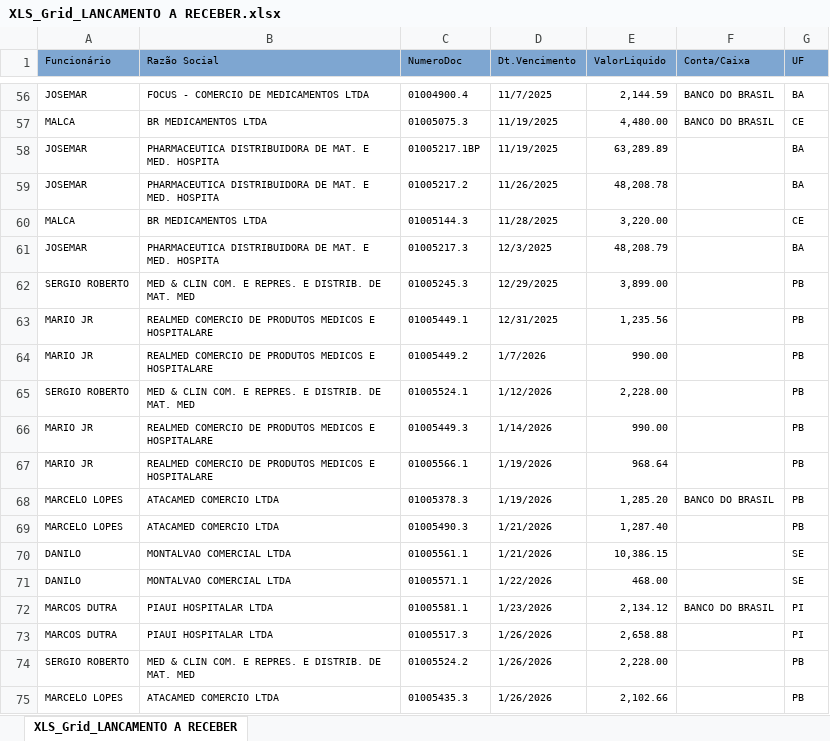
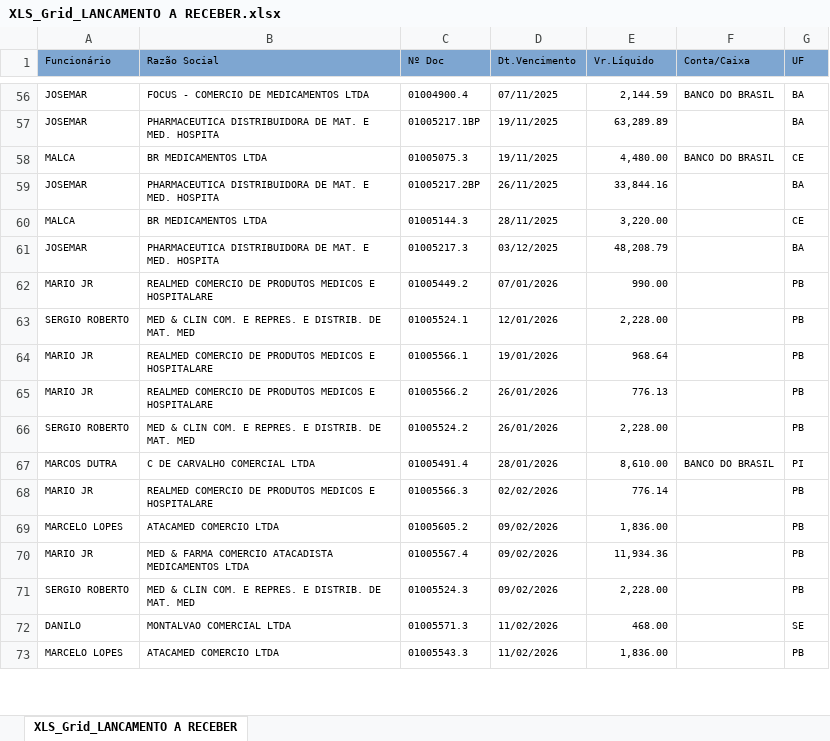
Before and after one commit to fabiosilvavendas-byte/CRM_Medtextil2.0, an Excel workbook: dados/XLS_Grid_LANCAMENTO A RECEBER.xlsx, sheet XLS_Grid_LANCAMENTO A RECEBER, drawn as a sheet; only a part is shown, gaps mark what is left out; values as stored, in another font and other column widths than the file's, no borders; removed rows and columns are numbered as before the commit, all else as after; the diff covers the shown part only; the diff names each change by its address in the sheet, - before the commit and + after, or states it on an @@ line.

```diff
--- a/dados/XLS_Grid_LANCAMENTO A RECEBER.xlsx (sheet XLS_Grid_LANCAMENTO A RECEBER)
+++ b/dados/XLS_Grid_LANCAMENTO A RECEBER.xlsx (sheet XLS_Grid_LANCAMENTO A RECEBER)
-C1: NumeroDoc
+C1: Nº Doc
-E1: ValorLiquido
+E1: Vr.Líquido
-D56 (Dt.Vencimento): 11/7/2025
+D56 (Dt.Vencimento): 07/11/2025
+row 57: JOSEMAR | PHARMACEUTICA DISTRIBUIDORA DE MAT. E MED. HOSPITA | 01005217.1BP | 19/11/2025 | 63,289.89 |  | BA
-D58 (Dt.Vencimento): 11/19/2025
+D58 (Dt.Vencimento): 19/11/2025
-row 58: JOSEMAR | PHARMACEUTICA DISTRIBUIDORA DE MAT. E MED. HOSPITA | 01005217.1BP | 11/19/2025 | 63,289.89 |  | BA
-C59 (Nº Doc): 01005217.2
+C59 (Nº Doc): 01005217.2BP
-D59 (Dt.Vencimento): 11/26/2025
+D59 (Dt.Vencimento): 26/11/2025
-E59 (Vr.Líquido): 48,208.78
+E59 (Vr.Líquido): 33,844.16
-D60 (Dt.Vencimento): 11/28/2025
+D60 (Dt.Vencimento): 28/11/2025
-D61 (Dt.Vencimento): 12/3/2025
+D61 (Dt.Vencimento): 03/12/2025
-row 62: SERGIO ROBERTO | MED & CLIN COM. E REPRES. E DISTRIB. DE MAT. MED | 01005245.3 | 12/29/2025 | 3,899.00 |  | PB
-row 63: MARIO JR | REALMED COMERCIO DE PRODUTOS MEDICOS E HOSPITALARE | 01005449.1 | 12/31/2025 | 1,235.56 |  | PB
-D62 (Dt.Vencimento): 1/7/2026
+D62 (Dt.Vencimento): 07/01/2026
-D63 (Dt.Vencimento): 1/12/2026
+D63 (Dt.Vencimento): 12/01/2026
-row 66: MARIO JR | REALMED COMERCIO DE PRODUTOS MEDICOS E HOSPITALARE | 01005449.3 | 1/14/2026 | 990.00 |  | PB
-D64 (Dt.Vencimento): 1/19/2026
+D64 (Dt.Vencimento): 19/01/2026
-row 68: MARCELO LOPES | ATACAMED COMERCIO LTDA | 01005378.3 | 1/19/2026 | 1,285.20 | BANCO DO BRASIL | PB
-row 69: MARCELO LOPES | ATACAMED COMERCIO LTDA | 01005490.3 | 1/21/2026 | 1,287.40 |  | PB
-row 70: DANILO | MONTALVAO COMERCIAL LTDA | 01005561.1 | 1/21/2026 | 10,386.15 |  | SE
-row 71: DANILO | MONTALVAO COMERCIAL LTDA | 01005571.1 | 1/22/2026 | 468.00 |  | SE
-row 72: MARCOS DUTRA | PIAUI HOSPITALAR LTDA | 01005581.1 | 1/23/2026 | 2,134.12 | BANCO DO BRASIL | PI
-row 73: MARCOS DUTRA | PIAUI HOSPITALAR LTDA | 01005517.3 | 1/26/2026 | 2,658.88 |  | PI
+row 65: MARIO JR | REALMED COMERCIO DE PRODUTOS MEDICOS E HOSPITALARE | 01005566.2 | 26/01/2026 | 776.13 |  | PB
-D66 (Dt.Vencimento): 1/26/2026
+D66 (Dt.Vencimento): 26/01/2026
+row 67: MARCOS DUTRA | C DE CARVALHO COMERCIAL LTDA | 01005491.4 | 28/01/2026 | 8,610.00 | BANCO DO BRASIL | PI
+row 68: MARIO JR | REALMED COMERCIO DE PRODUTOS MEDICOS E HOSPITALARE | 01005566.3 | 02/02/2026 | 776.14 |  | PB
+row 69: MARCELO LOPES | ATACAMED COMERCIO LTDA | 01005605.2 | 09/02/2026 | 1,836.00 |  | PB
+row 70: MARIO JR | MED & FARMA COMERCIO ATACADISTA MEDICAMENTOS LTDA | 01005567.4 | 09/02/2026 | 11,934.36 |  | PB
+row 71: SERGIO ROBERTO | MED & CLIN COM. E REPRES. E DISTRIB. DE MAT. MED | 01005524.3 | 09/02/2026 | 2,228.00 |  | PB
+row 72: DANILO | MONTALVAO COMERCIAL LTDA | 01005571.3 | 11/02/2026 | 468.00 |  | SE
-C73 (Nº Doc): 01005435.3
+C73 (Nº Doc): 01005543.3
-D73 (Dt.Vencimento): 1/26/2026
+D73 (Dt.Vencimento): 11/02/2026
-E73 (Vr.Líquido): 2,102.66
+E73 (Vr.Líquido): 1,836.00
```
Also changed, not shown: 1 added row, 1 removed row and 53 edited cells elsewhere in this sheet.
